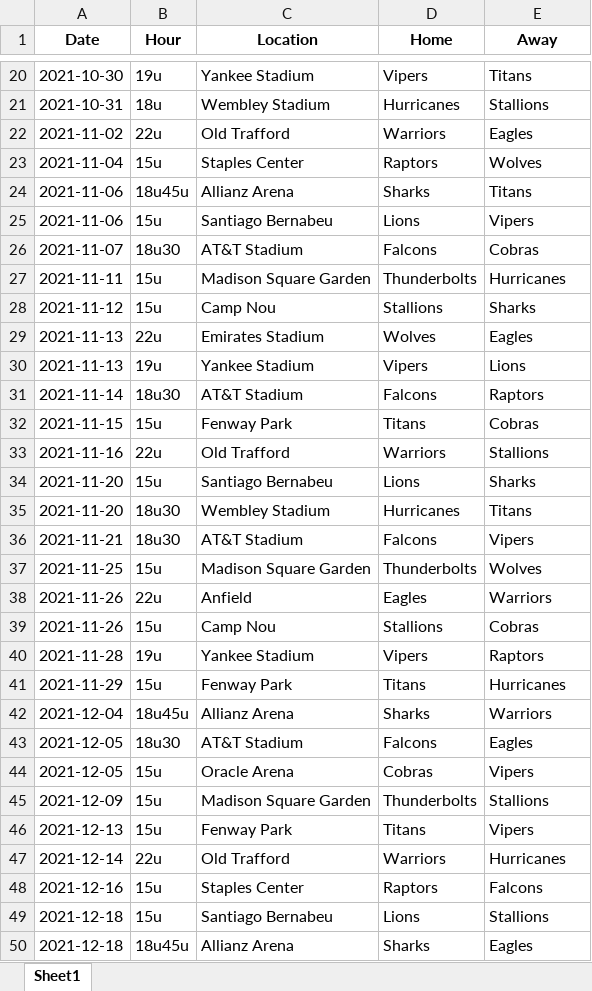
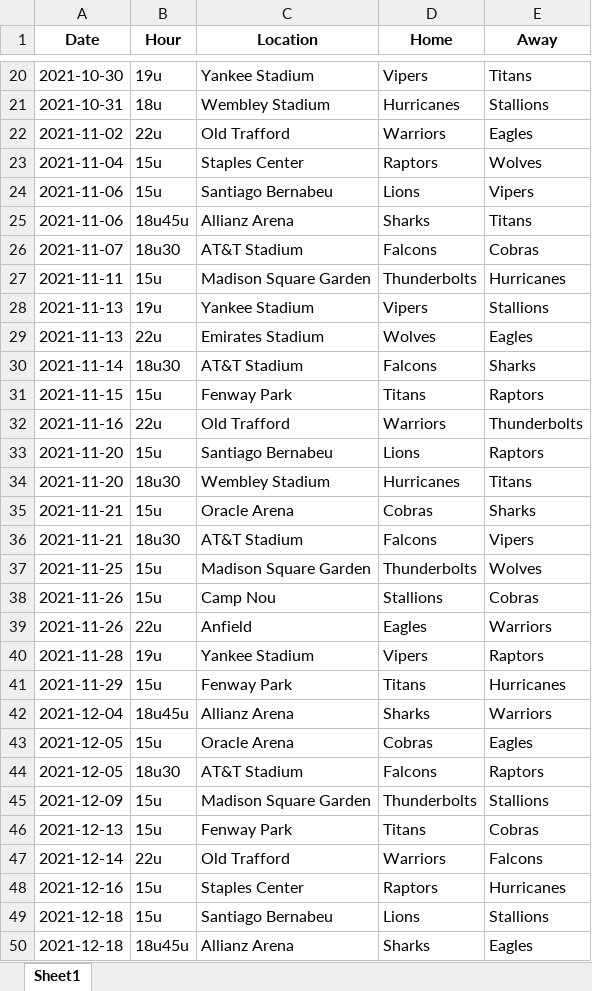
Before and after one commit to sborms/leaguescheduler, an Excel workbook: example_output/LEAGUE A.xlsx, sheet Sheet1, drawn as a sheet; only a part is shown, gaps mark what is left out; values as stored, in another font and other column widths than the file's, no borders; removed rows and columns are numbered as before the commit, all else as after; the diff covers the shown part only; the diff names each change by its address in the sheet, - before the commit and + after, or states it on an @@ line.

```diff
--- a/example_output/LEAGUE A.xlsx (sheet Sheet1)
+++ b/example_output/LEAGUE A.xlsx (sheet Sheet1)
@@ row 25 moved to row 24: 2021-11-06 @@
-row 28: 2021-11-12 | 15u | Camp Nou | Stallions | Sharks
+row 28: 2021-11-13 | 19u | Yankee Stadium | Vipers | Stallions
-row 30: 2021-11-13 | 19u | Yankee Stadium | Vipers | Lions
-E30 (Away): Raptors
+E30 (Away): Sharks
-E31 (Away): Cobras
+E31 (Away): Raptors
-E32 (Away): Stallions
+E32 (Away): Thunderbolts
-E33 (Away): Sharks
+E33 (Away): Raptors
+row 35: 2021-11-21 | 15u | Oracle Arena | Cobras | Sharks
@@ row 39 moved to row 38: 2021-11-26 @@
-row 43: 2021-12-05 | 18u30 | AT&T Stadium | Falcons | Eagles
-E43 (Away): Vipers
+E43 (Away): Eagles
+row 44: 2021-12-05 | 18u30 | AT&T Stadium | Falcons | Raptors
-E46 (Away): Vipers
+E46 (Away): Cobras
-E47 (Away): Hurricanes
+E47 (Away): Falcons
-E48 (Away): Falcons
+E48 (Away): Hurricanes
```
Also changed, not shown: 12 added rows, 12 removed rows, 9 moved rows and 31 edited cells elsewhere in this sheet, example_output/LEAGUE B.xlsx, example_output/stats.xlsx, 16 other files.
